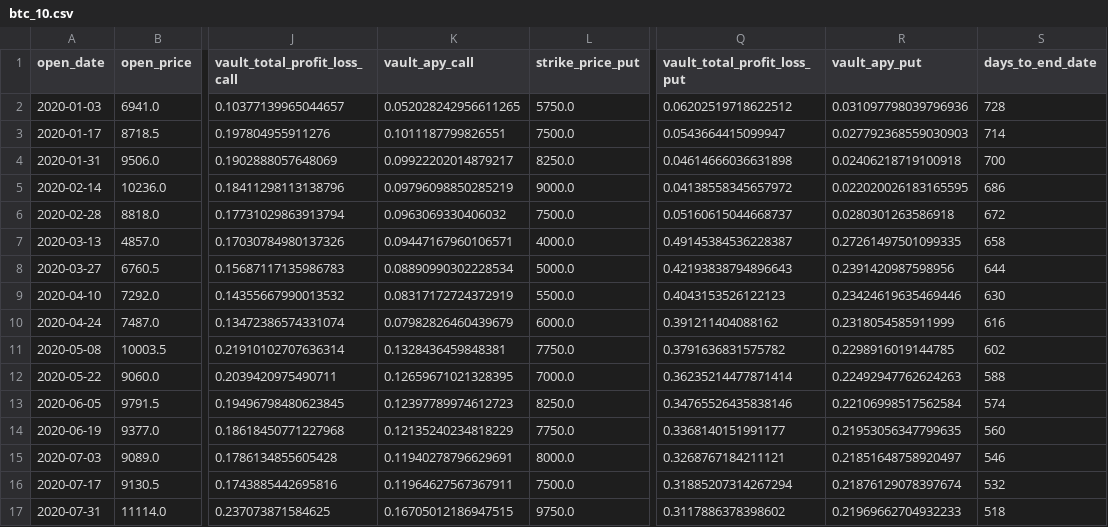
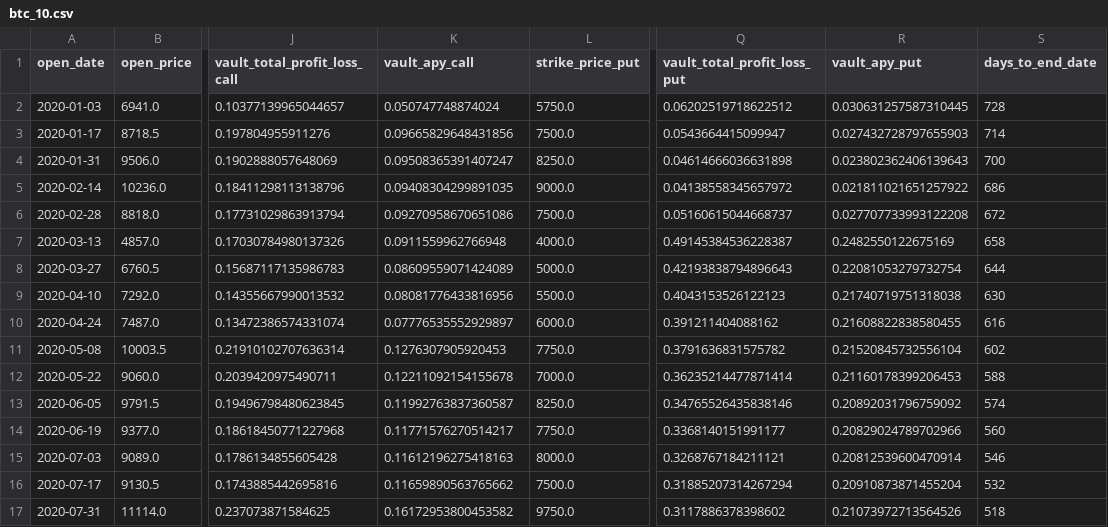
Before and after one commit to 0xadsyst/Structured_Products_Analysis, a CSV file: data/btc/output/btc_10.csv, drawn as a sheet; only a part is shown, gaps mark what is left out; the diff covers the shown part only; the diff names each change by its address in the sheet, - before the commit and + after, or states it on an @@ line.

```diff
--- a/data/btc/output/btc_10.csv
+++ b/data/btc/output/btc_10.csv
-K2 (vault_apy_call): 0.052028242956611265
+K2 (vault_apy_call): 0.050747748874024
-R2 (vault_apy_put): 0.031097798039796936
+R2 (vault_apy_put): 0.030631257587310445
-K3 (vault_apy_call): 0.1011187799826551
+K3 (vault_apy_call): 0.09665829648431856
-R3 (vault_apy_put): 0.027792368559030903
+R3 (vault_apy_put): 0.027432728797655903
-K4 (vault_apy_call): 0.09922202014879217
+K4 (vault_apy_call): 0.09508365391407247
-R4 (vault_apy_put): 0.02406218719100918
+R4 (vault_apy_put): 0.023802362406139643
-K5 (vault_apy_call): 0.09796098850285219
+K5 (vault_apy_call): 0.09408304299891035
-R5 (vault_apy_put): 0.022020026183165595
+R5 (vault_apy_put): 0.021811021651257922
-K6 (vault_apy_call): 0.0963069330406032
+K6 (vault_apy_call): 0.09270958670651086
-R6 (vault_apy_put): 0.0280301263586918
+R6 (vault_apy_put): 0.027707733993122208
-K7 (vault_apy_call): 0.09447167960106571
+K7 (vault_apy_call): 0.0911559962766948
-R7 (vault_apy_put): 0.27261497501099335
+R7 (vault_apy_put): 0.2482550122675169
-K8 (vault_apy_call): 0.08890990302228534
+K8 (vault_apy_call): 0.08609559071424089
-R8 (vault_apy_put): 0.2391420987598956
+R8 (vault_apy_put): 0.22081053279732754
-K9 (vault_apy_call): 0.08317172724372919
+K9 (vault_apy_call): 0.08081776433816956
-R9 (vault_apy_put): 0.23424619635469446
+R9 (vault_apy_put): 0.21740719751318038
-K10 (vault_apy_call): 0.07982826460439679
+K10 (vault_apy_call): 0.07776535552929897
-R10 (vault_apy_put): 0.2318054585911999
+R10 (vault_apy_put): 0.21608822838580455
-K11 (vault_apy_call): 0.1328436459848381
+K11 (vault_apy_call): 0.1276307905920453
-R11 (vault_apy_put): 0.2298916019144785
+R11 (vault_apy_put): 0.21520845732556104
-K12 (vault_apy_call): 0.12659671021328395
+K12 (vault_apy_call): 0.12211092154155678
-R12 (vault_apy_put): 0.22492947762624263
+R12 (vault_apy_put): 0.21160178399206453
-K13 (vault_apy_call): 0.12397789974612723
+K13 (vault_apy_call): 0.11992763837360587
-R13 (vault_apy_put): 0.22106998517562584
+R13 (vault_apy_put): 0.20892031796759092
-K14 (vault_apy_call): 0.12135240234818229
+K14 (vault_apy_call): 0.11771576270514217
-R14 (vault_apy_put): 0.21953056347799635
+R14 (vault_apy_put): 0.20829024789702966
-K15 (vault_apy_call): 0.11940278796629691
+K15 (vault_apy_call): 0.11612196275418163
-R15 (vault_apy_put): 0.21851648758920497
+R15 (vault_apy_put): 0.20812539600470914
-K16 (vault_apy_call): 0.11964627567367911
+K16 (vault_apy_call): 0.11659890563765662
-R16 (vault_apy_put): 0.21876129078397674
+R16 (vault_apy_put): 0.20910873871455204
-K17 (vault_apy_call): 0.16705012186947515
+K17 (vault_apy_call): 0.16172953800453582
-R17 (vault_apy_put): 0.21969662704932233
+R17 (vault_apy_put): 0.21073972713564526
```
Also changed, not shown: 72 edited cells elsewhere in this file, data/btc/output/btc_20.csv, data/btc/output/btc_30.csv, 4 other files.
